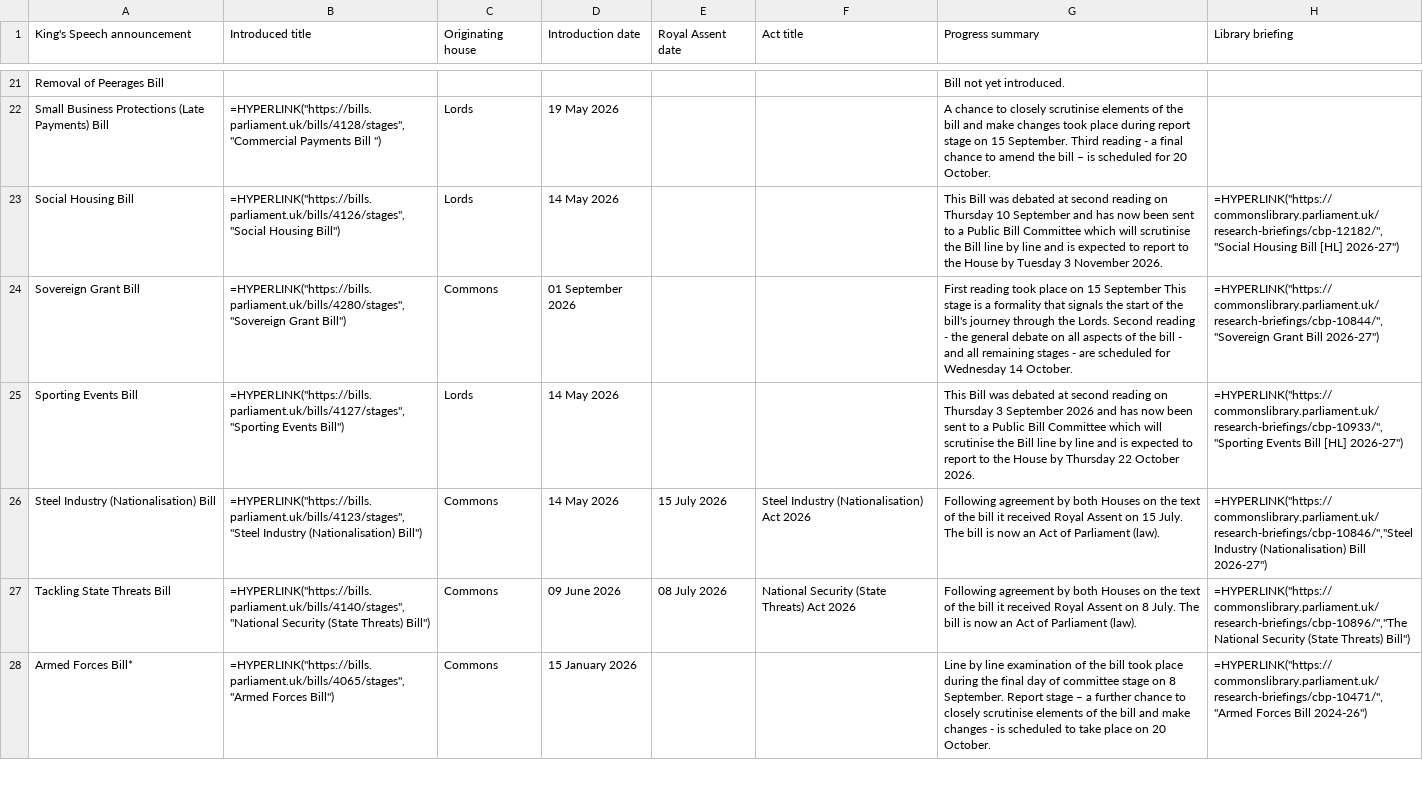
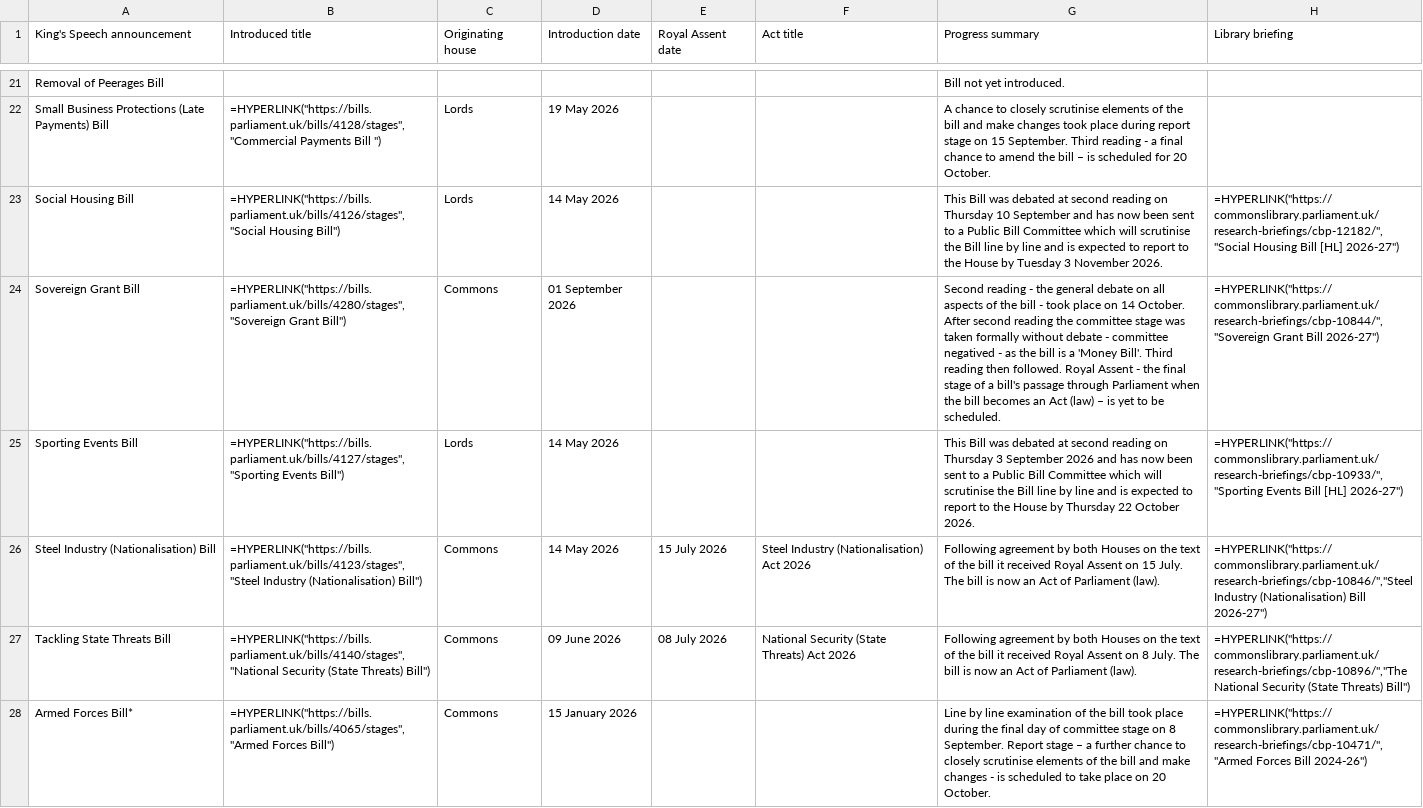
Before and after one commit to leahyc-parliament/kings_speech_bills, a CSV file: app_data/download_file.csv, drawn as a sheet; only a part is shown, gaps mark what is left out; the diff covers the shown part only; the diff names each change by its address in the sheet, - before the commit and + after, or states it on an @@ line.

Commit message:
Add kings_speech_data_fetch.R output csvs

```diff
--- a/app_data/download_file.csv
+++ b/app_data/download_file.csv
-G24 (Progress summary): First reading took place on 15 September This stage is a formality that signals the start of the bill's journey through the Lords. Second reading - the general debate on all aspects of the bill - and all remaining stages - are scheduled for Wednesday 14 October.
+G24 (Progress summary): Second reading - the general debate on all aspects of the bill - took place on 14 October. After second reading the committee stage was taken formally without debate - committee negatived - as the bill is a 'Money Bill'. Third reading then followed. Royal Assent - the final stage of a bill's passage through Parliament when the bill becomes an Act (law) – is yet to be scheduled.
```
Also changed, not shown: 3 edited cells elsewhere in this file, app_data/news.csv.
